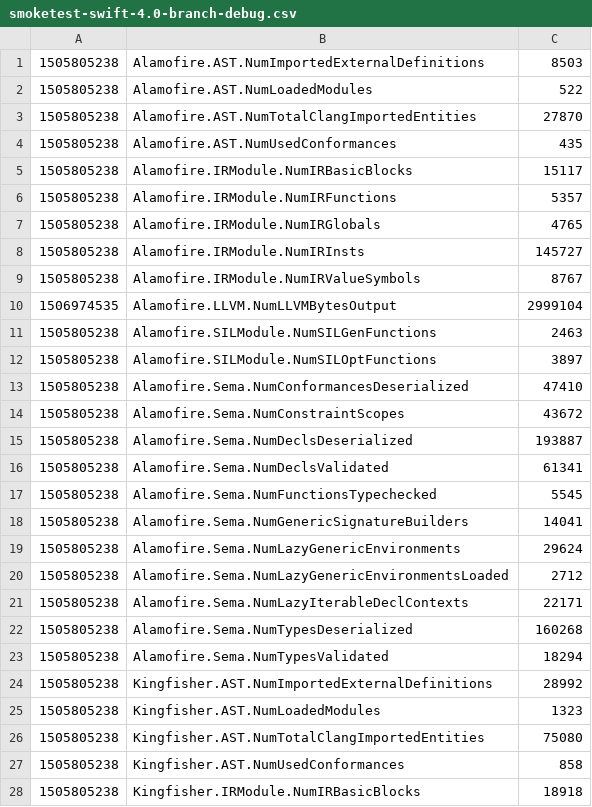
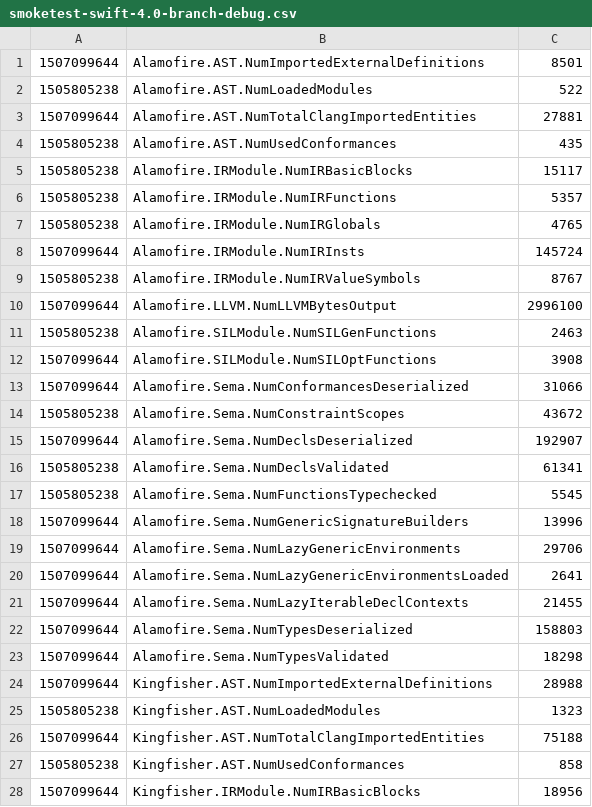
Before and after one commit to swiftlang/swift-source-compat-suite, a CSV file: cperf-baselines/smoketest-swift-4.0-branch-debug.csv, drawn as a sheet; only a part is shown; the diff covers the shown part only.

```diff
--- a/cperf-baselines/smoketest-swift-4.0-branch-debug.csv
+++ b/cperf-baselines/smoketest-swift-4.0-branch-debug.csv
@@ -1,4 +1,4 @@
-1505805238	"Alamofire.AST.NumImportedExternalDefinitions"	8503
+1507099644	"Alamofire.AST.NumImportedExternalDefinitions"	8501
 1505805238	"Alamofire.AST.NumLoadedModules"	522
-1505805238	"Alamofire.AST.NumTotalClangImportedEntities"	27870
+1507099644	"Alamofire.AST.NumTotalClangImportedEntities"	27881
 1505805238	"Alamofire.AST.NumUsedConformances"	435
@@ -7,22 +7,22 @@
 1505805238	"Alamofire.IRModule.NumIRGlobals"	4765
-1505805238	"Alamofire.IRModule.NumIRInsts"	145727
+1507099644	"Alamofire.IRModule.NumIRInsts"	145724
 1505805238	"Alamofire.IRModule.NumIRValueSymbols"	8767
-1506974535	"Alamofire.LLVM.NumLLVMBytesOutput"	2999104
+1507099644	"Alamofire.LLVM.NumLLVMBytesOutput"	2996100
 1505805238	"Alamofire.SILModule.NumSILGenFunctions"	2463
-1505805238	"Alamofire.SILModule.NumSILOptFunctions"	3897
-1505805238	"Alamofire.Sema.NumConformancesDeserialized"	47410
+1507099644	"Alamofire.SILModule.NumSILOptFunctions"	3908
+1507099644	"Alamofire.Sema.NumConformancesDeserialized"	31066
 1505805238	"Alamofire.Sema.NumConstraintScopes"	43672
-1505805238	"Alamofire.Sema.NumDeclsDeserialized"	193887
+1507099644	"Alamofire.Sema.NumDeclsDeserialized"	192907
 1505805238	"Alamofire.Sema.NumDeclsValidated"	61341
 1505805238	"Alamofire.Sema.NumFunctionsTypechecked"	5545
-1505805238	"Alamofire.Sema.NumGenericSignatureBuilders"	14041
-1505805238	"Alamofire.Sema.NumLazyGenericEnvironments"	29624
-1505805238	"Alamofire.Sema.NumLazyGenericEnvironmentsLoaded"	2712
-1505805238	"Alamofire.Sema.NumLazyIterableDeclContexts"	22171
-1505805238	"Alamofire.Sema.NumTypesDeserialized"	160268
-1505805238	"Alamofire.Sema.NumTypesValidated"	18294
-1505805238	"Kingfisher.AST.NumImportedExternalDefinitions"	28992
+1507099644	"Alamofire.Sema.NumGenericSignatureBuilders"	13996
+1507099644	"Alamofire.Sema.NumLazyGenericEnvironments"	29706
+1507099644	"Alamofire.Sema.NumLazyGenericEnvironmentsLoaded"	2641
+1507099644	"Alamofire.Sema.NumLazyIterableDeclContexts"	21455
+1507099644	"Alamofire.Sema.NumTypesDeserialized"	158803
+1507099644	"Alamofire.Sema.NumTypesValidated"	18298
+1507099644	"Kingfisher.AST.NumImportedExternalDefinitions"	28988
 1505805238	"Kingfisher.AST.NumLoadedModules"	1323
-1505805238	"Kingfisher.AST.NumTotalClangImportedEntities"	75080
+1507099644	"Kingfisher.AST.NumTotalClangImportedEntities"	75188
 1505805238	"Kingfisher.AST.NumUsedConformances"	858
-1505805238	"Kingfisher.IRModule.NumIRBasicBlocks"	18918
+1507099644	"Kingfisher.IRModule.NumIRBasicBlocks"	18956
```
Also changed, not shown: 92 edited cells elsewhere in this file, cperf-baselines/smoketest-swift-4.0-branch-release.csv.
